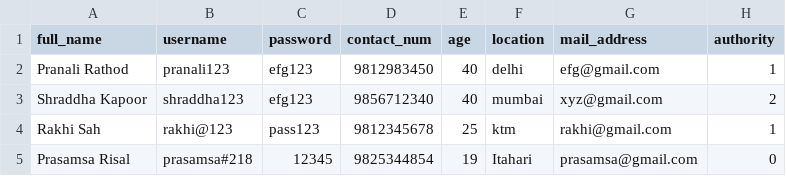
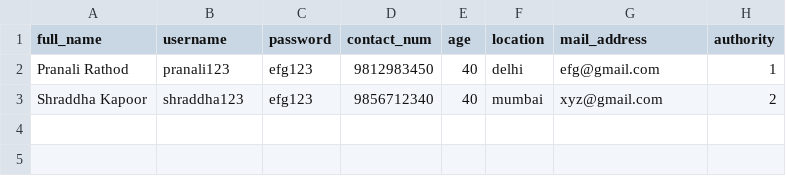
Before and after one commit to Project-Sales-Inventory-System/Sales-Inventory-Project, a CSV file: users.csv, drawn as a sheet; the diff names each change by its address in the sheet, - before the commit and + after, or states it on an @@ line.

```diff
--- a/users.csv
+++ b/users.csv
-row 4: Rakhi Sah | rakhi@123 | pass123 | 9812345678 | 25 | ktm | rakhi@gmail.com | 1
-row 5: Prasamsa Risal | prasamsa#218 | 12345 | 9825344854 | 19 | Itahari | prasamsa@gmail.com | 0
```
Also changed, not shown: 5 other files.
